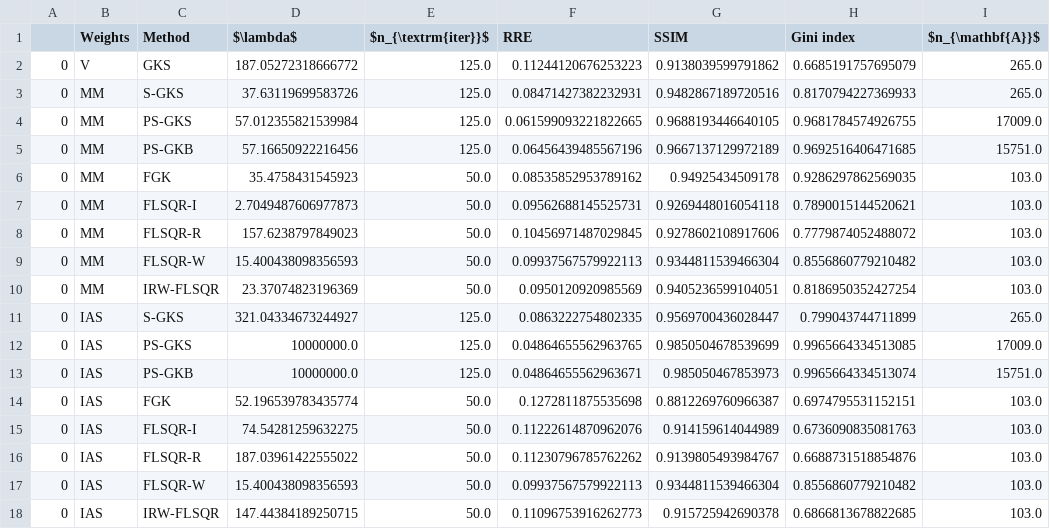
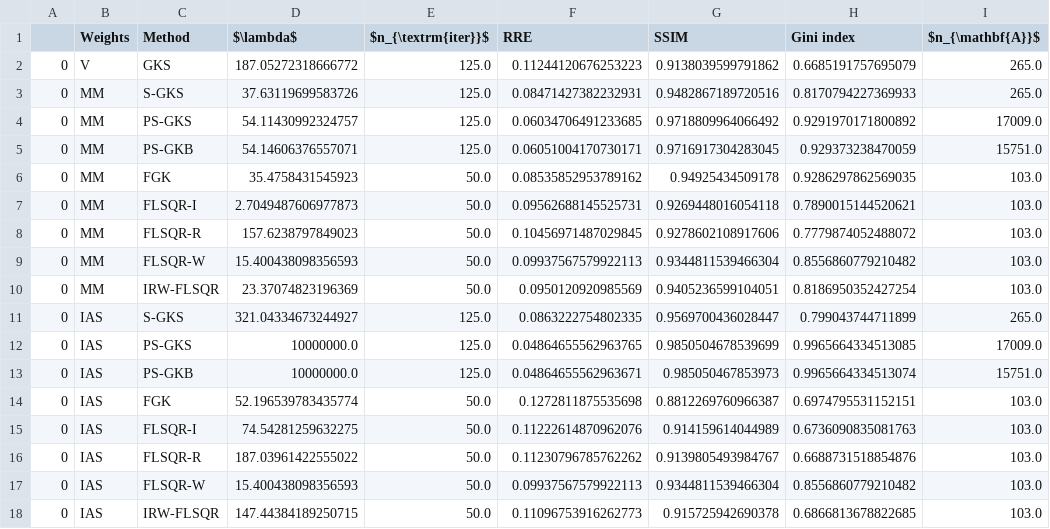
Before and after one commit to mpasha3/IRLS_prec_GSBL, a CSV file: paper_examples/1d_cosine/1d_cosine_performance_results.csv, drawn as a sheet; only a part is shown; the diff names each change by its address in the sheet, - before the commit and + after, or states it on an @@ line.

```diff
--- a/paper_examples/1d_cosine/1d_cosine_performance_results.csv
+++ b/paper_examples/1d_cosine/1d_cosine_performance_results.csv
-D4 ($\lambda$): 57.012355821539984
+D4 ($\lambda$): 54.11430992324757
-F4 (RRE): 0.061599093221822665
+F4 (RRE): 0.06034706491233685
-G4 (SSIM): 0.9688193446640105
+G4 (SSIM): 0.9718809964066492
-H4 (Gini index): 0.9681784574926755
+H4 (Gini index): 0.9291970171800892
-D5 ($\lambda$): 57.16650922216456
+D5 ($\lambda$): 54.14606376557071
-F5 (RRE): 0.06456439485567196
+F5 (RRE): 0.06051004170730171
-G5 (SSIM): 0.9667137129972189
+G5 (SSIM): 0.9716917304283045
-H5 (Gini index): 0.9692516406471685
+H5 (Gini index): 0.929373238470059
```
Also changed, not shown: paper_examples/2d_wavelet_cameraman/2d_wavelet_cameraman_performance_results.csv, paper_examples/2d_wavelet_randhaar/2d_wavelet_randhaar_performance_results.csv, 21 other files.
